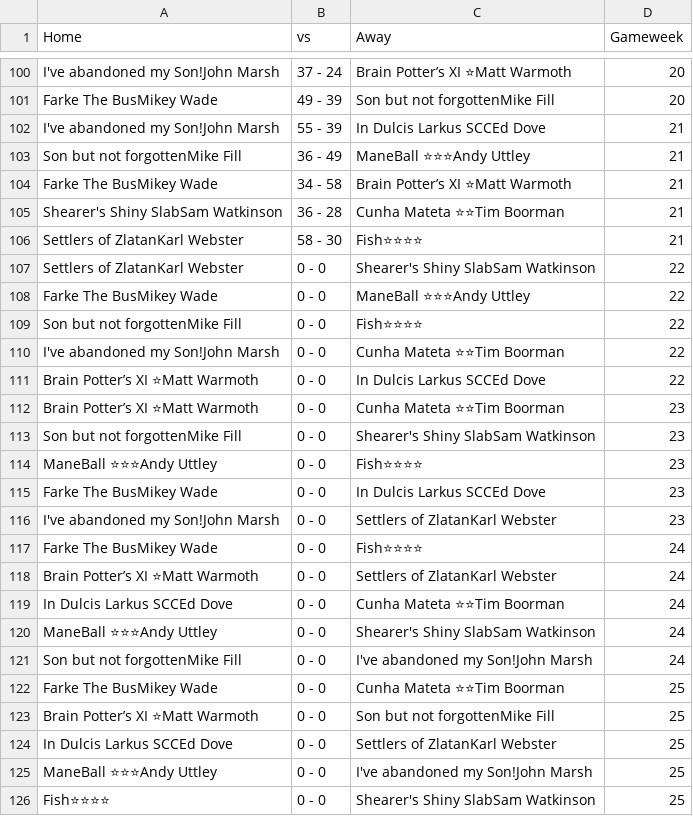
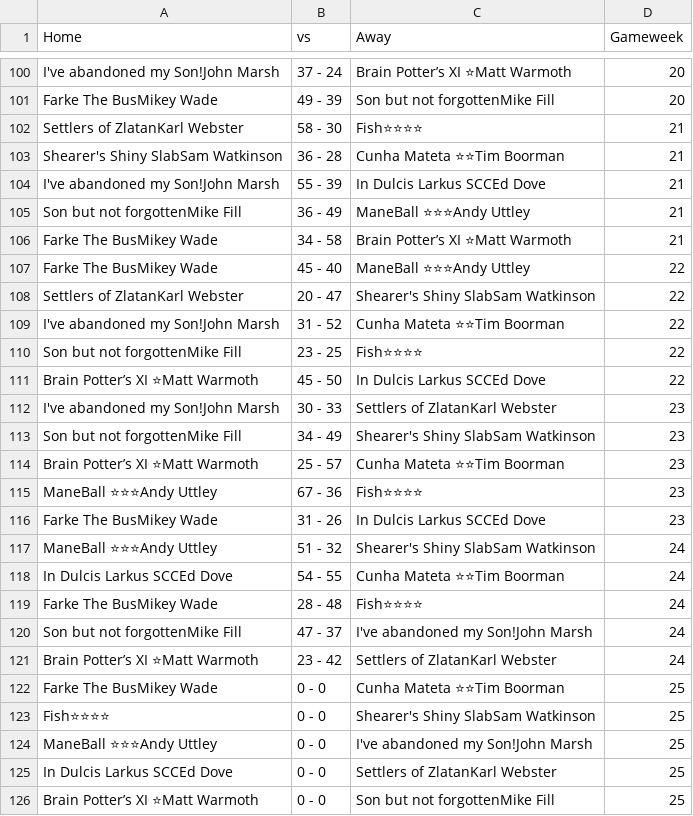
Before and after one commit to andyuttley/jimmyApp, a CSV file: raw_fantasy_data.csv, drawn as a sheet; only a part is shown, gaps mark what is left out; removed rows and columns are numbered as before the commit, all else as after; the diff covers the shown part only; the diff names each change by its address in the sheet, - before the commit and + after, or states it on an @@ line.

```diff
--- a/raw_fantasy_data.csv
+++ b/raw_fantasy_data.csv
@@ row 106 moved to row 102: Settlers of ZlatanKarl Webster @@
@@ row 105 moved to row 103: Shearer's Shiny SlabSam Watkinson @@
-row 107: Settlers of ZlatanKarl Webster | 0 - 0 | Shearer's Shiny SlabSam Watkinson | 22
-B107 (vs): 0 - 0
+B107 (vs): 45 - 40
-row 109: Son but not forgottenMike Fill | 0 - 0 | Fish⭐⭐⭐⭐ | 22
+row 108: Settlers of ZlatanKarl Webster | 20 - 47 | Shearer's Shiny SlabSam Watkinson | 22
-B109 (vs): 0 - 0
+B109 (vs): 31 - 52
+row 110: Son but not forgottenMike Fill | 23 - 25 | Fish⭐⭐⭐⭐ | 22
-B111 (vs): 0 - 0
+B111 (vs): 45 - 50
-row 112: Brain Potter’s XI ⭐Matt Warmoth | 0 - 0 | Cunha Mateta ⭐⭐Tim Boorman | 23
+row 112: I've abandoned my Son!John Marsh | 30 - 33 | Settlers of ZlatanKarl Webster | 23
-B113 (vs): 0 - 0
+B113 (vs): 34 - 49
+row 114: Brain Potter’s XI ⭐Matt Warmoth | 25 - 57 | Cunha Mateta ⭐⭐Tim Boorman | 23
-B115 (vs): 0 - 0
+B115 (vs): 67 - 36
-B116 (vs): 0 - 0
+B116 (vs): 31 - 26
-row 116: I've abandoned my Son!John Marsh | 0 - 0 | Settlers of ZlatanKarl Webster | 23
-row 117: Farke The BusMikey Wade | 0 - 0 | Fish⭐⭐⭐⭐ | 24
-row 118: Brain Potter’s XI ⭐Matt Warmoth | 0 - 0 | Settlers of ZlatanKarl Webster | 24
-row 119: In Dulcis Larkus SCCEd Dove | 0 - 0 | Cunha Mateta ⭐⭐Tim Boorman | 24
-B117 (vs): 0 - 0
+B117 (vs): 51 - 32
+row 118: In Dulcis Larkus SCCEd Dove | 54 - 55 | Cunha Mateta ⭐⭐Tim Boorman | 24
+row 119: Farke The BusMikey Wade | 28 - 48 | Fish⭐⭐⭐⭐ | 24
-B120 (vs): 0 - 0
+B120 (vs): 47 - 37
+row 121: Brain Potter’s XI ⭐Matt Warmoth | 23 - 42 | Settlers of ZlatanKarl Webster | 24
@@ row 126 moved to row 123: Fish⭐⭐⭐⭐ @@
@@ row 125 moved to row 124: ManeBall ⭐⭐⭐Andy Uttley @@
@@ row 124 moved to row 125: In Dulcis Larkus SCCEd Dove @@
```
Also changed, not shown: 53 moved rows elsewhere in this file, final_df.csv, finishing_positions.csv, 15 other files.
